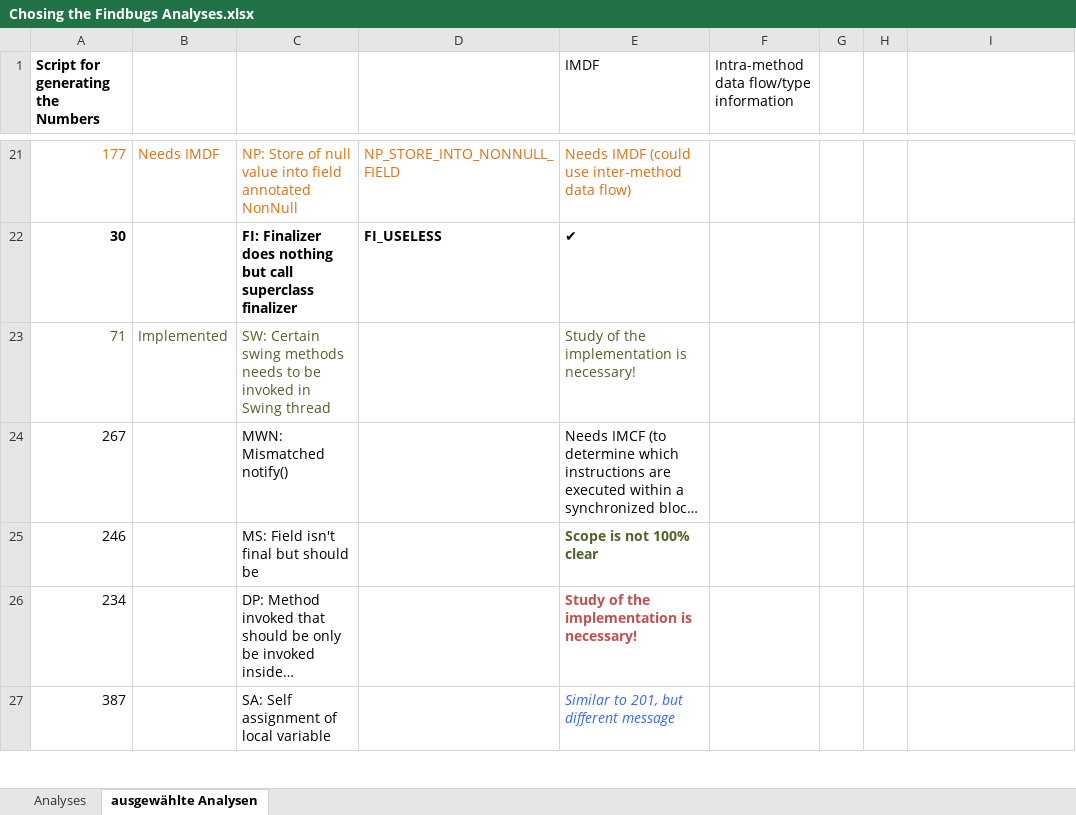
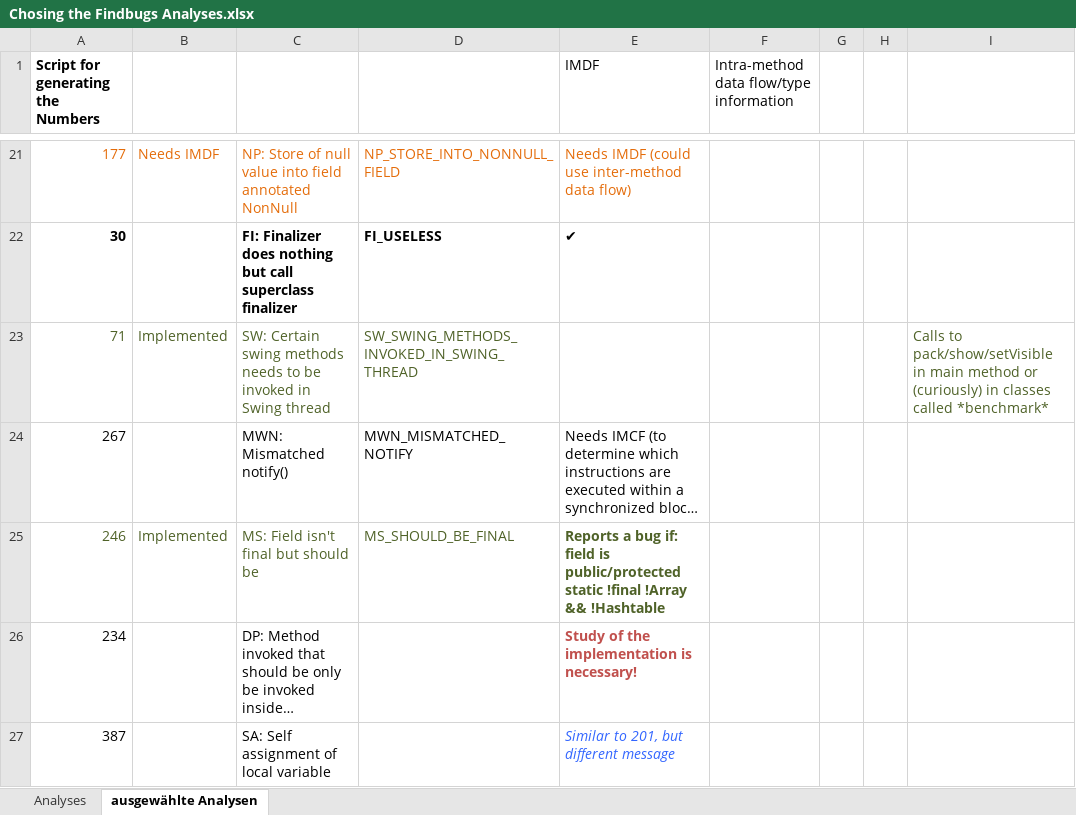
Before and after one commit to Delors/BAT, an Excel workbook: demo/src/main/scala/de/tud/cs/st/bat/resolved/analyses/Chosing the Findbugs Analyses.xlsx, sheet ausgewählte Analysen, drawn as a sheet; only a part is shown, gaps mark what is left out; long unchanged cells end in …; values as stored, in another font and other column widths than the file's, no borders; the diff names each change by its address in the sheet, - before the commit and + after, or states it on an @@ line.

Commit message:
added checker for fields that should be final

```diff
--- a/demo/src/main/scala/de/tud/cs/st/bat/resolved/analyses/Chosing the Findbugs Analyses.xlsx (sheet ausgewählte Analysen)
+++ b/demo/src/main/scala/de/tud/cs/st/bat/resolved/analyses/Chosing the Findbugs Analyses.xlsx (sheet ausgewählte Analysen)
-D23: (empty)
+D23: SW_SWING_METHODS_INVOKED_IN_SWING_THREAD
-E23 (IMDF): Study of the implementation is necessary!
+E23 (IMDF): (empty)
-I23: (empty)
+I23: Calls to pack/show/setVisible in main method or (curiously) in classes called *benchmark*
-D24: (empty)
+D24: MWN_MISMATCHED_NOTIFY
-A25 text colour: black
+A25 text colour: #4F6228
-B25: (empty)
+B25: Implemented
-C25 text colour: black
+C25 text colour: #4F6228
-D25: (empty)
+D25: MS_SHOULD_BE_FINAL
-E25 (IMDF): Scope is not 100% clear
+E25 (IMDF): Reports a bug if: field is public/protected static !final !Array && !Hashtable
```
Also changed, not shown: 1 other file.
